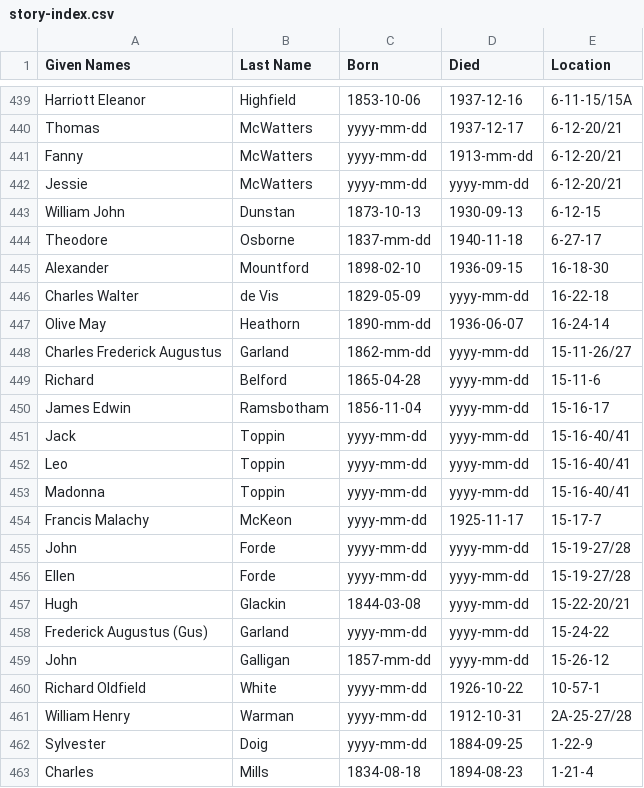
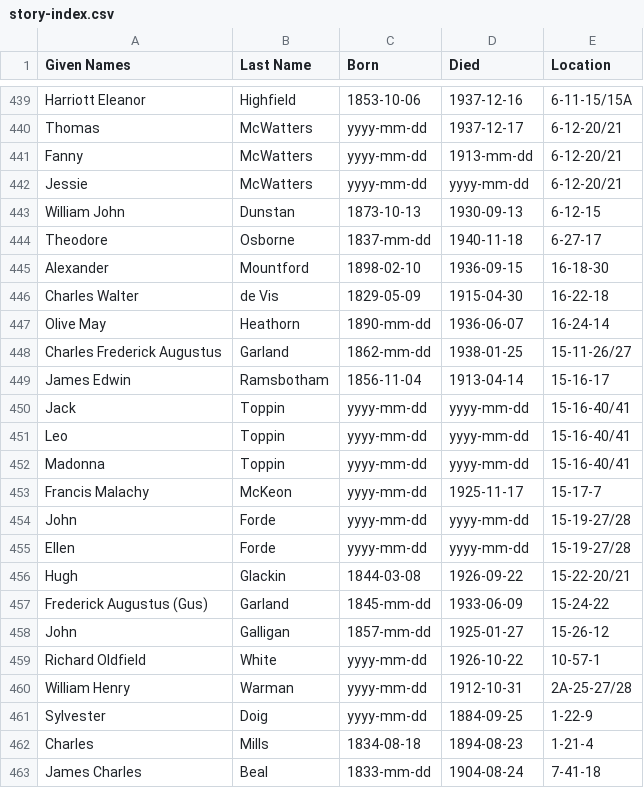
Before and after one commit to 1871fotc/fotc, a CSV file: docs/assets/data/story-index.csv, drawn as a sheet; only a part is shown, gaps mark what is left out; the shorter side is filled out with more unchanged rows.

```diff
--- a/docs/assets/data/story-index.csv
+++ b/docs/assets/data/story-index.csv
@@ -445,7 +445,6 @@ Theodore,Osborne,1837-mm-dd,1940-11-18,6-27-17
 Alexander,Mountford,1898-02-10,1936-09-15,16-18-30
-Charles Walter,de Vis,1829-05-09,yyyy-mm-dd,16-22-18
+Charles Walter,de Vis,1829-05-09,1915-04-30,16-22-18
 Olive May,Heathorn,1890-mm-dd,1936-06-07,16-24-14
-Charles Frederick Augustus,Garland,1862-mm-dd,yyyy-mm-dd,15-11-26/27
-Richard,Belford,1865-04-28,yyyy-mm-dd,15-11-6
-James Edwin,Ramsbotham,1856-11-04,yyyy-mm-dd,15-16-17
+Charles Frederick Augustus,Garland,1862-mm-dd,1938-01-25,15-11-26/27
+James Edwin,Ramsbotham,1856-11-04,1913-04-14,15-16-17
 Jack,Toppin,yyyy-mm-dd,yyyy-mm-dd,15-16-40/41
@@ -456,5 +455,5 @@ John,Forde,yyyy-mm-dd,yyyy-mm-dd,15-19-27/28
 Ellen,Forde,yyyy-mm-dd,yyyy-mm-dd,15-19-27/28
-Hugh,Glackin,1844-03-08,yyyy-mm-dd,15-22-20/21
-Frederick Augustus (Gus),Garland,yyyy-mm-dd,yyyy-mm-dd,15-24-22
-John,Galligan,1857-mm-dd,yyyy-mm-dd,15-26-12
+Hugh,Glackin,1844-03-08,1926-09-22,15-22-20/21
+Frederick Augustus (Gus),Garland,1845-mm-dd,1933-06-09,15-24-22
+John,Galligan,1857-mm-dd,1925-01-27,15-26-12
 Richard Oldfield,White,yyyy-mm-dd,1926-10-22,10-57-1
```
Also changed, not shown: 23 other files.
